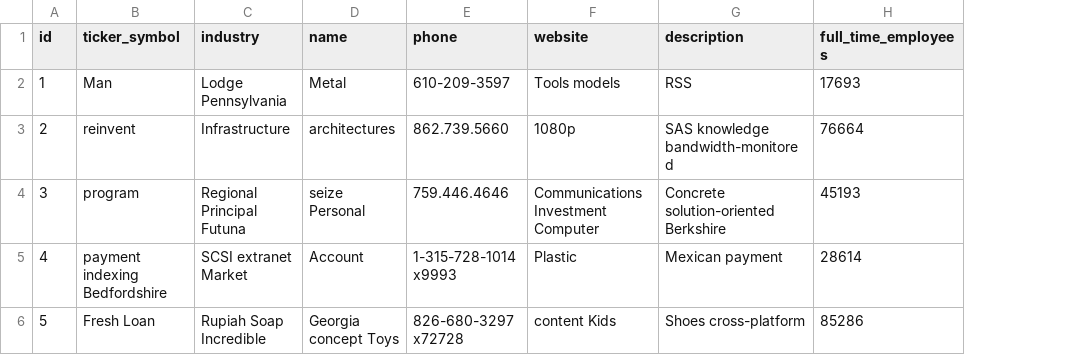
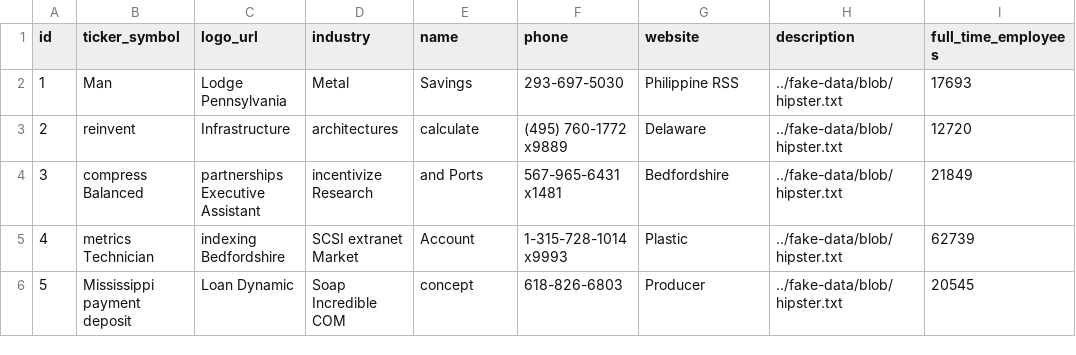
Before and after one commit to eskandg/ticker, a CSV file: src/main/resources/config/liquibase/fake-data/ticker_profile.csv, drawn as a sheet; only a part is shown; addresses are those after the commit; the diff covers the shown part only; the diff names each change by its address in the sheet, - before the commit and + after, or states it on an @@ line.

```diff
--- a/src/main/resources/config/liquibase/fake-data/ticker_profile.csv
+++ b/src/main/resources/config/liquibase/fake-data/ticker_profile.csv
+column C (logo_url), rows 2-6: Lodge Pennsylvania | Infrastructure | partnerships Executive Assistant | indexing Bedfordshire | Loan Dynamic
-D2 (industry): Lodge Pennsylvania
+D2 (industry): Metal
-E2 (name): Metal
+E2 (name): Savings
-F2 (phone): 610-209-3597
+F2 (phone): 293-697-5030
-G2 (website): Tools models
+G2 (website): Philippine RSS
-H2 (description): RSS
+H2 (description): ../fake-data/blob/hipster.txt
-D3 (industry): Infrastructure
+D3 (industry): architectures
-E3 (name): architectures
+E3 (name): calculate
-F3 (phone): 862.739.5660
+F3 (phone): (495) 760-1772 x9889
-G3 (website): 1080p
+G3 (website): Delaware
-H3 (description): SAS knowledge bandwidth-monitored
+H3 (description): ../fake-data/blob/hipster.txt
-I3 (full_time_employees): 76664
+I3 (full_time_employees): 12720
-B4 (ticker_symbol): program
+B4 (ticker_symbol): compress Balanced
-D4 (industry): Regional Principal Futuna
+D4 (industry): incentivize Research
-E4 (name): seize Personal
+E4 (name): and Ports
-F4 (phone): 759.446.4646
+F4 (phone): 567-965-6431 x1481
-G4 (website): Communications Investment Computer
+G4 (website): Bedfordshire
-H4 (description): Concrete solution-oriented Berkshire
+H4 (description): ../fake-data/blob/hipster.txt
-I4 (full_time_employees): 45193
+I4 (full_time_employees): 21849
-B5 (ticker_symbol): payment indexing Bedfordshire
+B5 (ticker_symbol): metrics Technician
-H5 (description): Mexican payment
+H5 (description): ../fake-data/blob/hipster.txt
-I5 (full_time_employees): 28614
+I5 (full_time_employees): 62739
-B6 (ticker_symbol): Fresh Loan
+B6 (ticker_symbol): Mississippi payment deposit
-D6 (industry): Rupiah Soap Incredible
+D6 (industry): Soap Incredible COM
-E6 (name): Georgia concept Toys
+E6 (name): concept
-F6 (phone): 826-680-3297 x72728
+F6 (phone): 618-826-6803
-G6 (website): content Kids
+G6 (website): Producer
-H6 (description): Shoes cross-platform
+H6 (description): ../fake-data/blob/hipster.txt
-I6 (full_time_employees): 85286
+I6 (full_time_employees): 20545
```
Also changed, not shown: 24 edited cells elsewhere in this file, src/main/resources/config/liquibase/fake-data/ticker.csv, 29 other files.
